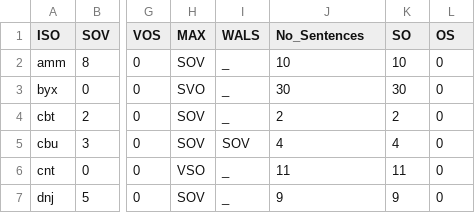
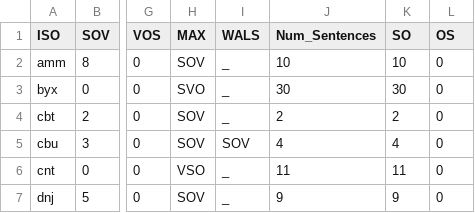
Before and after one commit to christianbentz/Workshop_DGfS2022, a CSV file: Results/Application2/wordorder_tokens.csv, drawn as a sheet; only a part is shown, gaps mark what is left out; the diff names each change by its address in the sheet, - before the commit and + after, or states it on an @@ line.

Commit message:
changed column name

```diff
--- a/Results/Application2/wordorder_tokens.csv
+++ b/Results/Application2/wordorder_tokens.csv
-J1: No_Sentences
+J1: Num_Sentences
```
Also changed, not shown: 3 other files.
